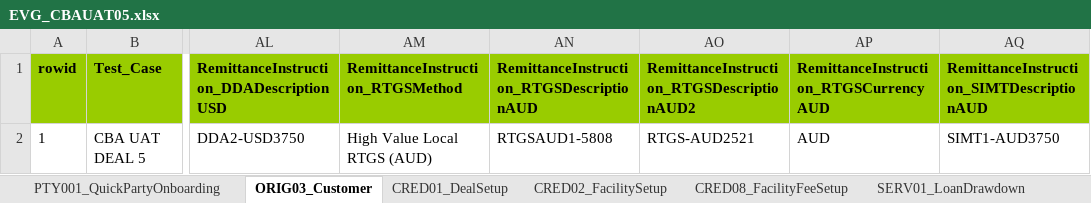
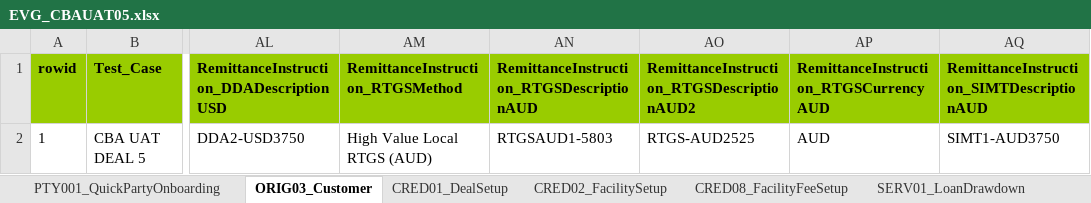
Before and after one commit to shirleenhong/automation-loan-application-cba, an Excel workbook: DataSet/CBAUATDeal_DataSet/EVG_CBAUAT05.xlsx, sheet ORIG03_Customer, drawn as a sheet; only a part is shown, gaps mark what is left out; values as stored, in another font and other column widths than the file's, no borders; the diff names each change by its address in the sheet, - before the commit and + after, or states it on an @@ line.

Commit message:
GDE-6759
- Updating for merge test

```diff
--- a/DataSet/CBAUATDeal_DataSet/EVG_CBAUAT05.xlsx (sheet ORIG03_Customer)
+++ b/DataSet/CBAUATDeal_DataSet/EVG_CBAUAT05.xlsx (sheet ORIG03_Customer)
-AN2: RTGSAUD1-5808
+AN2: RTGSAUD1-5803
-AO2: RTGS-AUD2521
+AO2: RTGS-AUD2525
```
Also changed, not shown: sheet PTY001_QuickPartyOnboarding.
